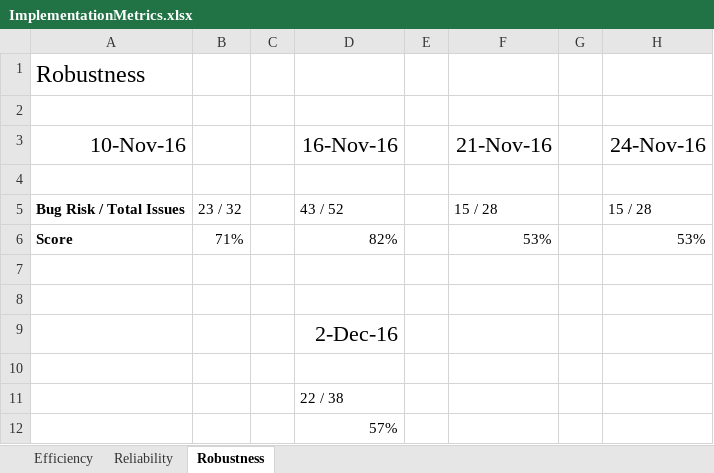
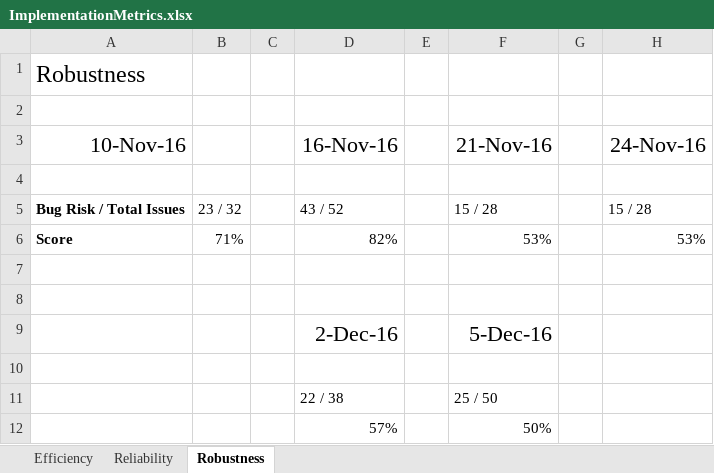
Before and after one commit to CS506/fall2016-group2, an Excel workbook: documents/Implementation/ImplementationMetrics.xlsx, sheet Robustness, drawn as a sheet; values as stored, in another font and other column widths than the file's, no borders; the diff names each change by its address in the sheet, - before the commit and + after, or states it on an @@ line.

Commit message:
updated robustness metric

```diff
--- a/documents/Implementation/ImplementationMetrics.xlsx (sheet Robustness)
+++ b/documents/Implementation/ImplementationMetrics.xlsx (sheet Robustness)
-F9 (21-Nov-16): (empty)
+F9 (21-Nov-16): 5-Dec-16
-F11 (21-Nov-16): (empty)
+F11 (21-Nov-16): 25 / 50
-F12 (21-Nov-16): (empty)
+F12 (21-Nov-16): 50%
```
Also changed, not shown: sheet Efficiency.
